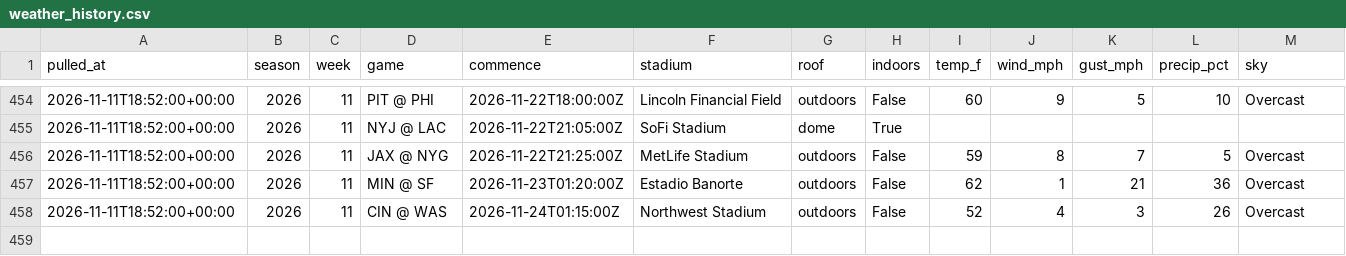
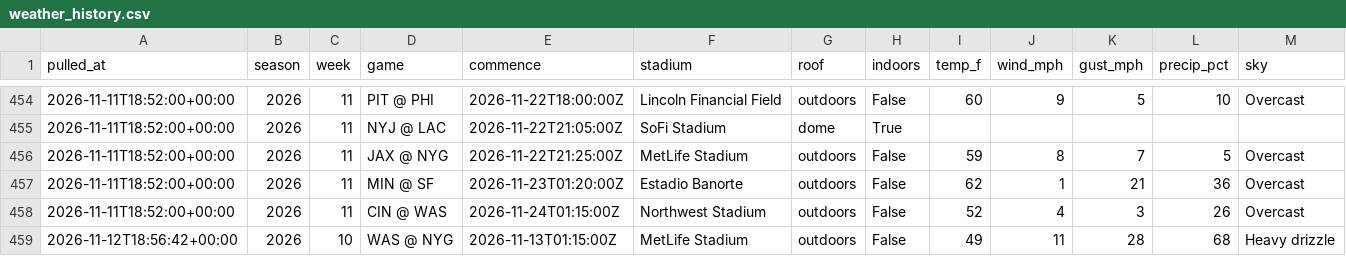
Before and after one commit to hadantes-lab/ff-model, a CSV file: tracking/weather_history.csv, drawn as a sheet; only a part is shown, gaps mark what is left out; the diff names each change by its address in the sheet, - before the commit and + after, or states it on an @@ line.

```diff
--- a/tracking/weather_history.csv
+++ b/tracking/weather_history.csv
+row 459: 2026-11-12T18:56:42+00:00 | 2026 | 10 | WAS @ NYG | 2026-11-13T01:15:00Z | MetLife Stadium | outdoors | False | 49 | 11 | 28 | 68 | Heavy drizzle
```
Also changed, not shown: tracking/player_model_record.csv, tracking/power_history.csv, 13 other files.
